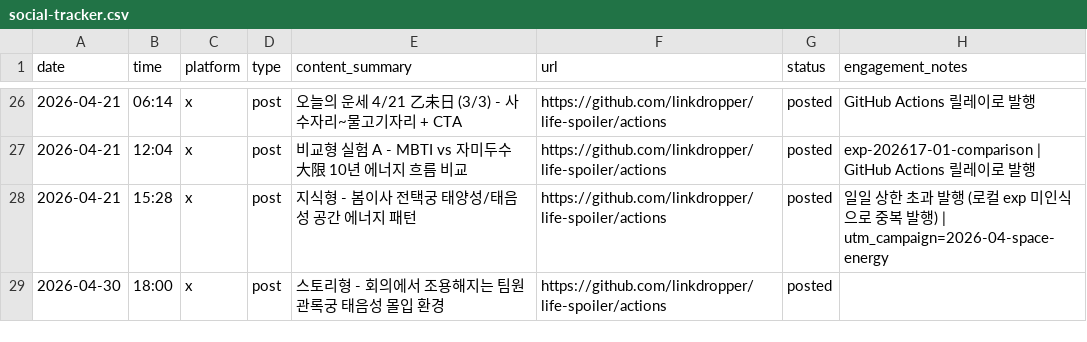
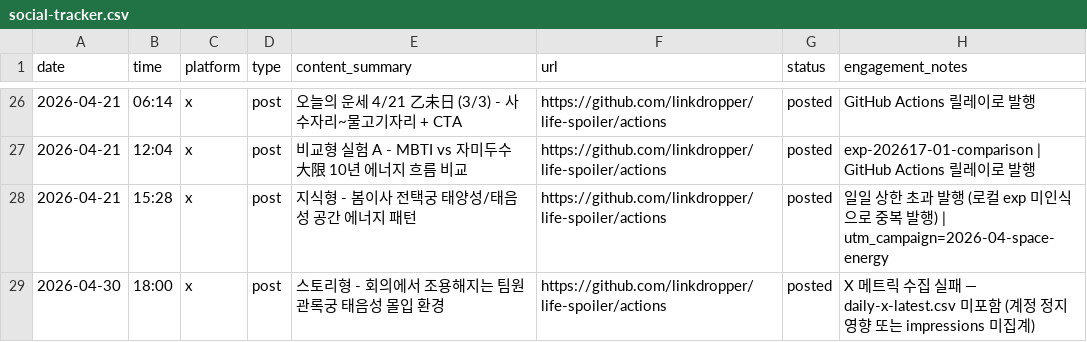
Before and after one commit to LinkDropper/life-spoiler, a CSV file: docs/social-tracker.csv, drawn as a sheet; only a part is shown, gaps mark what is left out.

```diff
--- a/docs/social-tracker.csv
+++ b/docs/social-tracker.csv
@@ -28,2 +28,2 @@ date,time,platform,type,content_summary,url,status,engagement_notes
 2026-04-21,15:28,x,post,지식형 - 봄이사 전택궁 태양성/태음성 공간 에너지 패턴,https://github.com/linkdropper/life-spoiler/actions,posted,일일 상한 초과 발행 (로컬 exp 미인식으로 중복 발행) | utm_campaign=2026-04-space-energy
-2026-04-30,18:00,x,post,스토리형 - 회의에서 조용해지는 팀원 관록궁 태음성 몰입 환경,https://github.com/linkdropper/life-spoiler/actions,posted,
+2026-04-30,18:00,x,post,스토리형 - 회의에서 조용해지는 팀원 관록궁 태음성 몰입 환경,https://github.com/linkdropper/life-spoiler/actions,posted,X 메트릭 수집 실패 — daily-x-latest.csv 미포함 (계정 정지 영향 또는 impressions 미집계)
```
